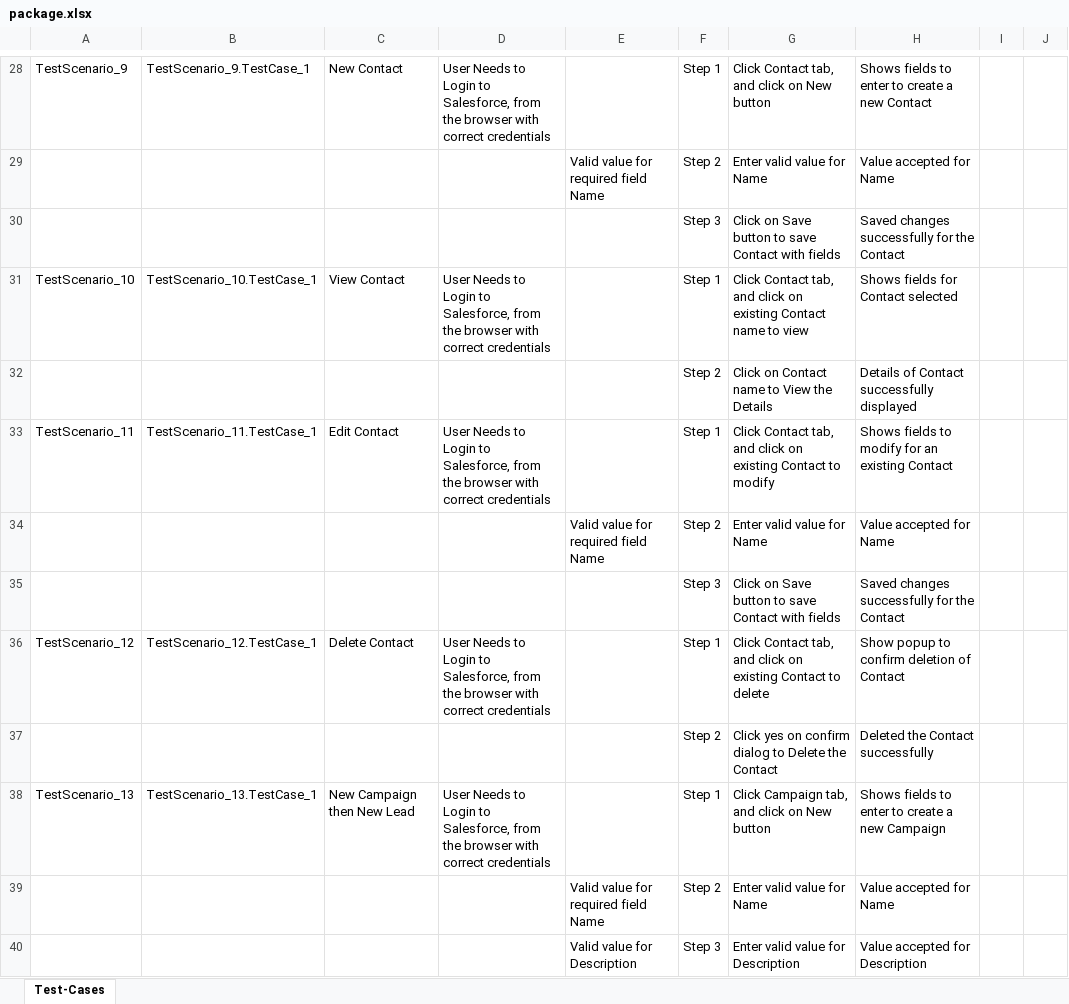
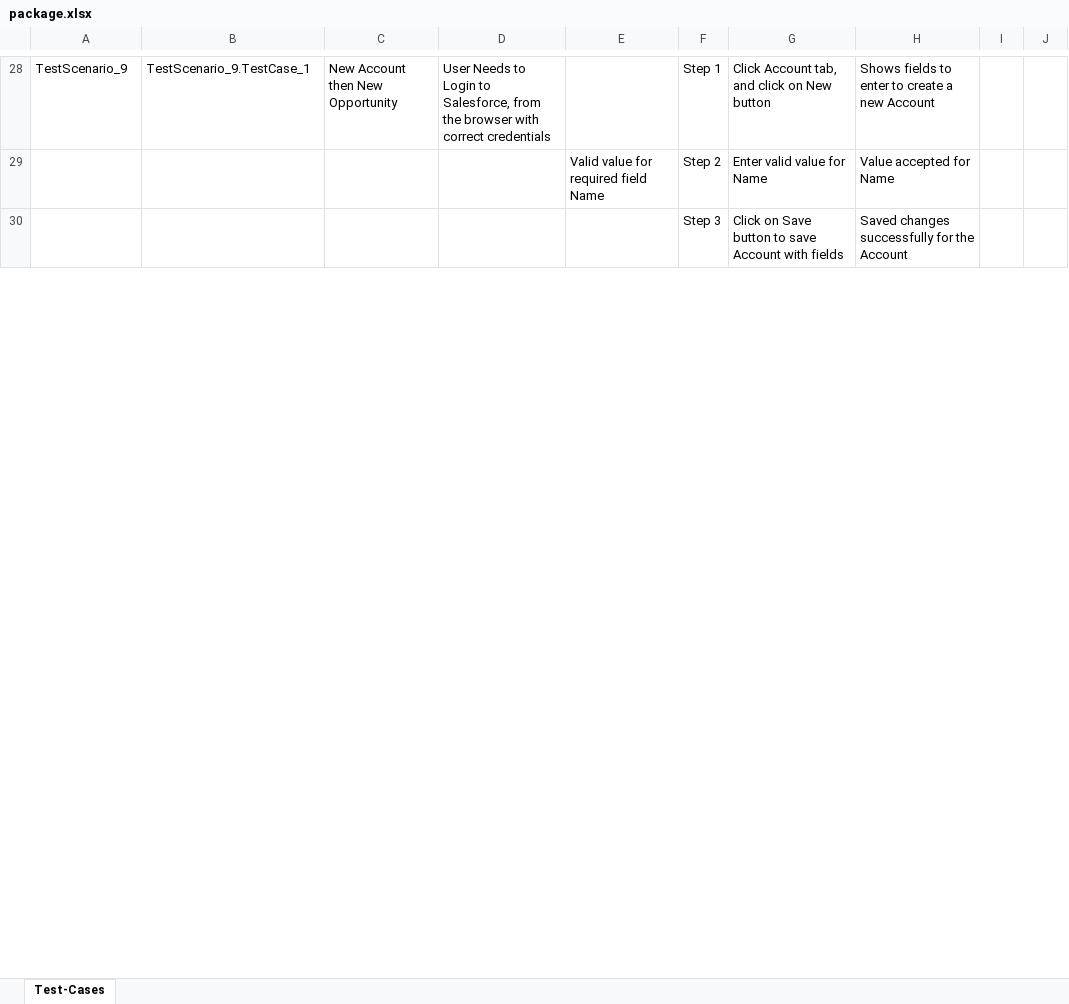
Before and after one commit to ShaikMohamedIrfan/Rohini, an Excel workbook: package.xlsx, sheet Test-Cases, drawn as a sheet; only a part is shown, gaps mark what is left out; values as stored, in another font and other column widths than the file's, no borders; table styles not drawn; removed rows and columns are numbered as before the commit, all else as after; the diff covers the shown part only; the diff names each change by its address in the sheet, - before the commit and + after, or states it on an @@ line.

Commit message:
Initial Commit for Verification of Test cases

```diff
--- a/package.xlsx (sheet Test-Cases)
+++ b/package.xlsx (sheet Test-Cases)
-C28: New Contact
+C28: New Account then New Opportunity
-G28: Click Contact tab, and click on New button
+G28: Click Account tab, and click on New button
-H28: Shows fields to enter to create a new Contact
+H28: Shows fields to enter to create a new Account
-G30: …to save Contact with fields
+G30: …to save Account with fields
-H30: Saved changes successfully for the Contact
+H30: Saved changes successfully for the Account
-row 31: TestScenario_10 | TestScenario_10.TestCase_1 | View Contact | User Needs to Login to Salesforce, from the browser with correct credentials |  | Step 1 | Click Contact tab, and click on existing Contact name to view | Shows fields for Contact selected
-row 32:  |  |  |  |  | Step 2 | Click on Contact name to View the Details | Details of Contact successfully displayed
-row 33: TestScenario_11 | TestScenario_11.TestCase_1 | Edit Contact | User Needs to Login to Salesforce, from the browser with correct credentials |  | Step 1 | Click Contact tab, and click on existing Contact to modify | Shows fields to modify for an existing Contact
-row 34:  |  |  |  | Valid value for required field Name | Step 2 | Enter valid value for Name | Value accepted for Name
-row 35:  |  |  |  |  | Step 3 | Click on Save button to save Contact with fields | Saved changes successfully for the Contact
-row 36: TestScenario_12 | TestScenario_12.TestCase_1 | Delete Contact | User Needs to Login to Salesforce, from the browser with correct credentials |  | Step 1 | Click Contact tab, and click on existing Contact to delete | Show popup to confirm deletion of Contact
-row 37:  |  |  |  |  | Step 2 | Click yes on confirm dialog to Delete the Contact | Deleted the Contact successfully
-row 38: TestScenario_13 | TestScenario_13.TestCase_1 | New Campaign then New Lead | User Needs to Login to Salesforce, from the browser with correct credentials |  | Step 1 | Click Campaign tab, and click on New button | Shows fields to enter to create a new Campaign
-row 39:  |  |  |  | Valid value for required field Name | Step 2 | Enter valid value for Name | Value accepted for Name
-row 40:  |  |  |  | Valid value for Description | Step 3 | Enter valid value for Description | Value accepted for Description
```
Also changed, not shown: 5 added rows, 16 removed rows and 74 edited cells elsewhere in this sheet.
